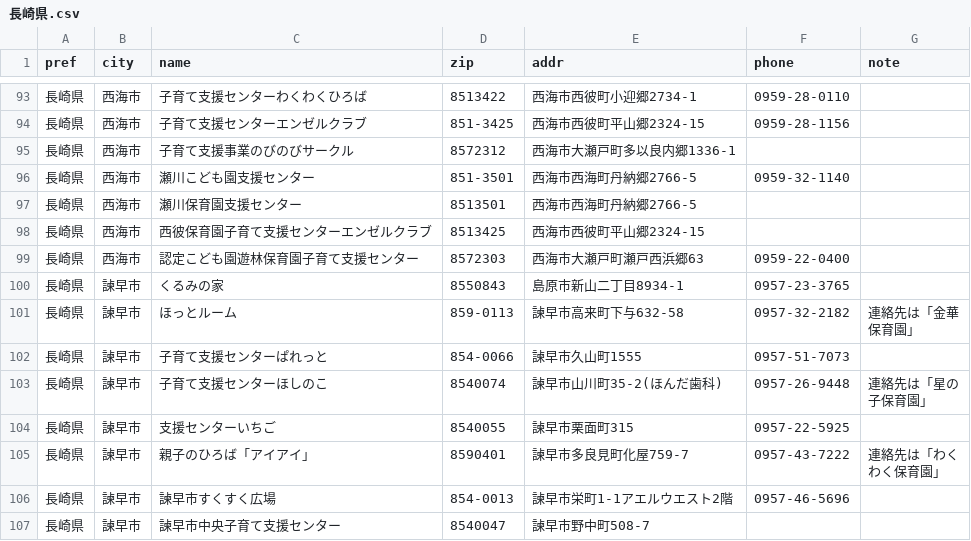
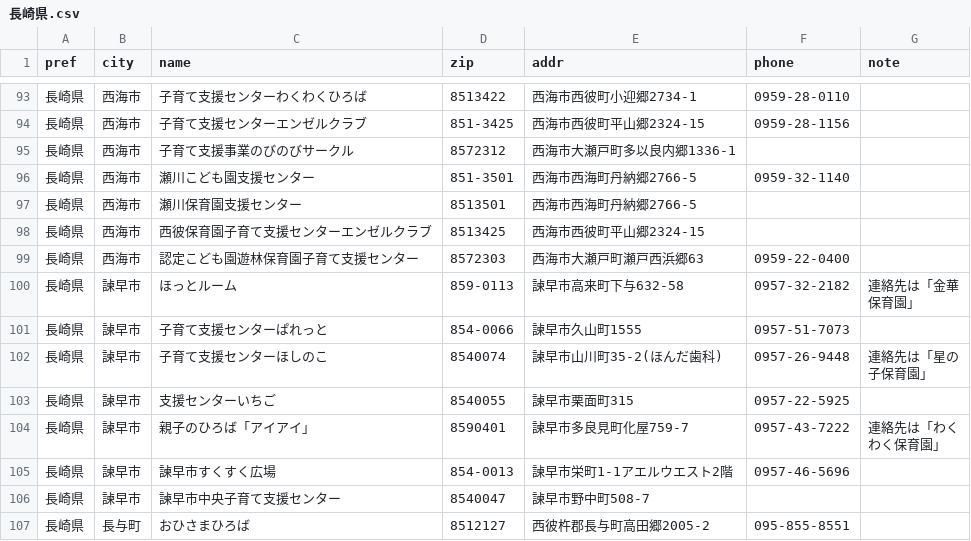
Before and after one commit to Narisako/kosodatehiroba, a CSV file: data/csv_by_pref/長崎県.csv, drawn as a sheet; only a part is shown, gaps mark what is left out; the shorter side is filled out with more unchanged rows.

```diff
--- a/data/csv_by_pref/長崎県.csv
+++ b/data/csv_by_pref/長崎県.csv
@@ -101,3 +101,2 @@
 長崎県,西海市,認定こども園遊林保育園子育て支援センター,8572303,西海市大瀬戸町瀬戸西浜郷63,0959-22-0400,
-長崎県,諫早市,くるみの家,8550843,島原市新山二丁目8934-1,0957-23-3765,
 長崎県,諫早市,ほっとルーム,859-0113,諫早市高来町下与632-58,0957-32-2182,"連絡先は「金華
```
Also changed, not shown: data/csv_by_pref/兵庫県.csv, data/csv_by_pref/岩手県.csv, 2 other files.
